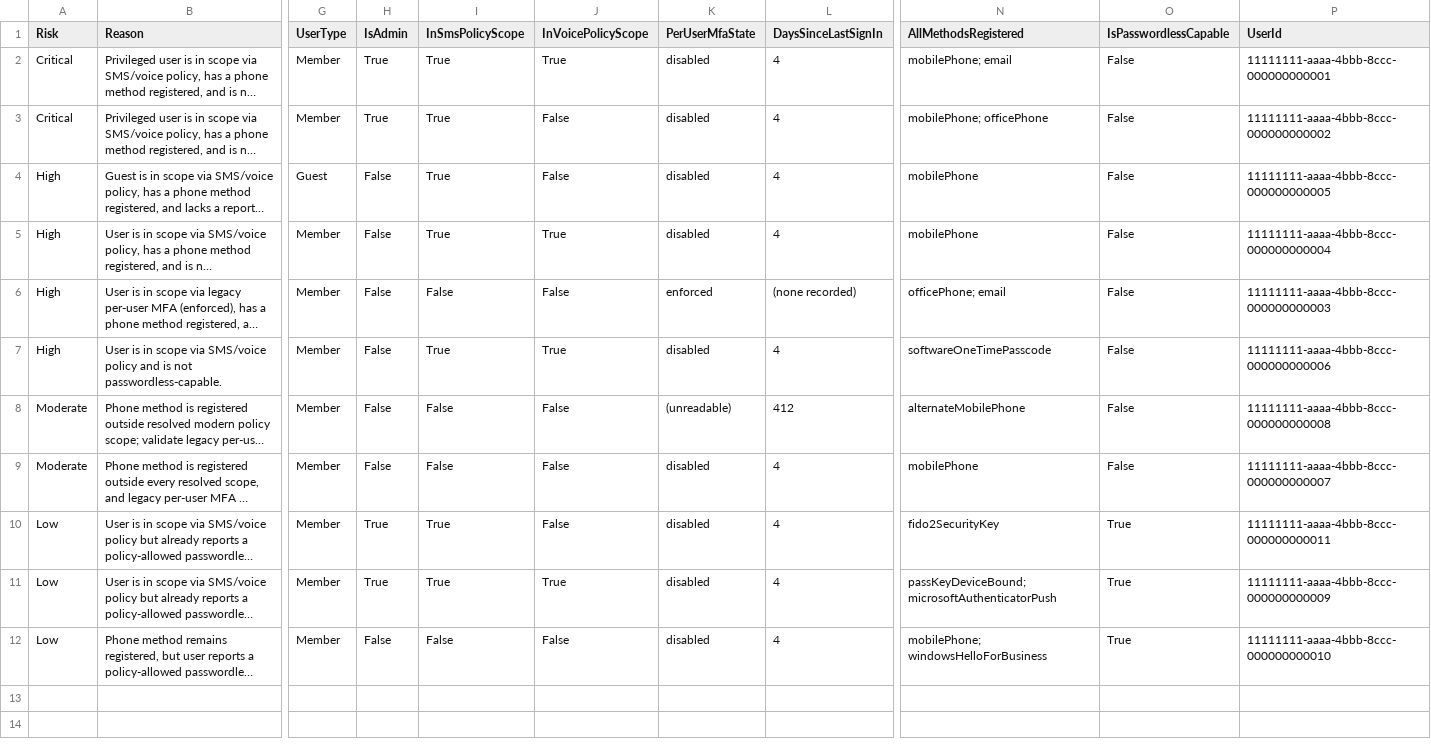
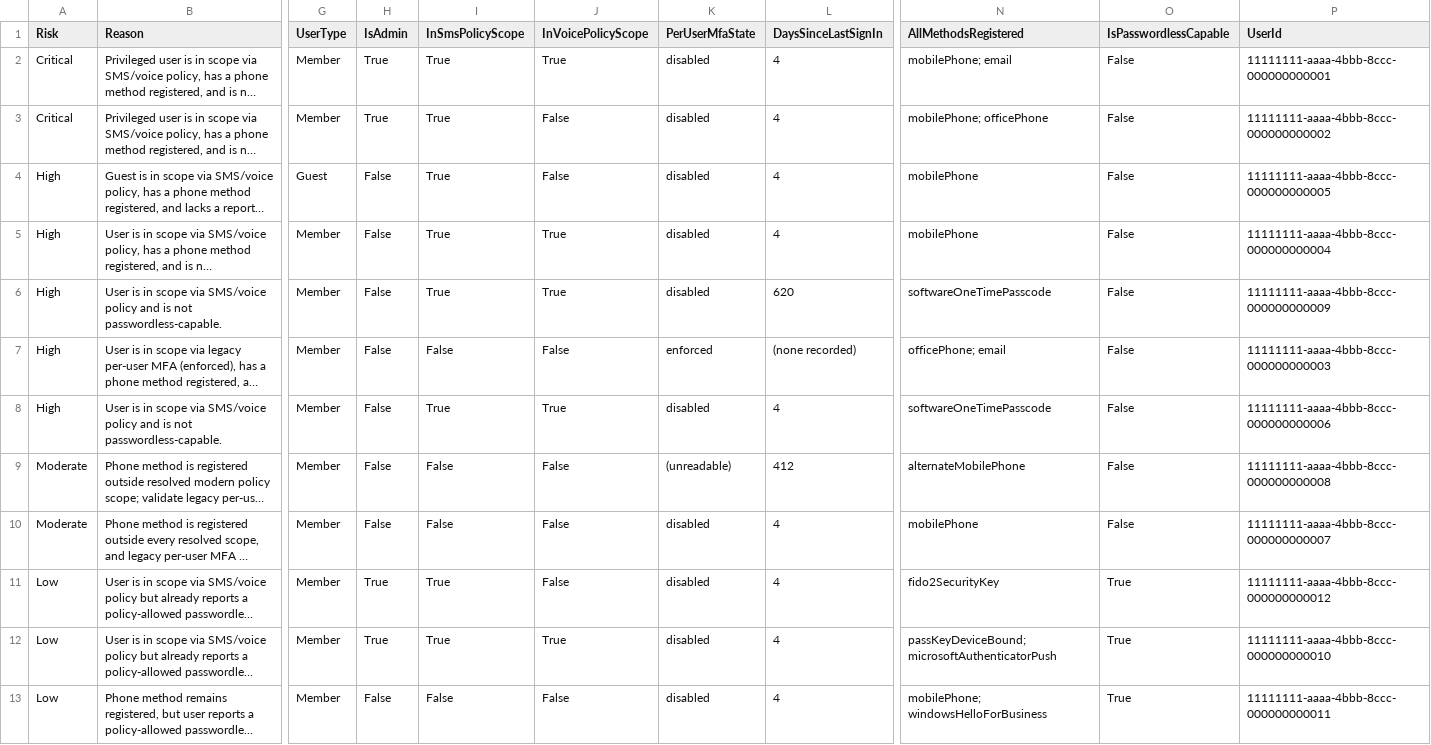
Before and after one commit to Blackvectra/entra-passkey-readiness, a CSV file: examples/Example-MigrationImpact.csv, drawn as a sheet; only a part is shown, gaps mark what is left out; long unchanged cells end in …; addresses are those after the commit; rows hold the shown columns only; the diff names each change by its address in the sheet, - before the commit and + after, or states it on an @@ line.

```diff
--- a/examples/Example-MigrationImpact.csv
+++ b/examples/Example-MigrationImpact.csv
+row 6: High | User is in scope via SMS/voice policy and is not passwordless-capable. | Member | False | True | True | disabled | 620 | softwareOneTimePasscode | False | 11111111-aaaa-4bbb-8ccc-000000000009
-P11 (UserId): 11111111-aaaa-4bbb-8ccc-000000000011
+P11 (UserId): 11111111-aaaa-4bbb-8ccc-000000000012
-P12 (UserId): 11111111-aaaa-4bbb-8ccc-000000000009
+P12 (UserId): 11111111-aaaa-4bbb-8ccc-000000000010
-P13 (UserId): 11111111-aaaa-4bbb-8ccc-000000000010
+P13 (UserId): 11111111-aaaa-4bbb-8ccc-000000000011
```
Also changed, not shown: examples/Example-ActionList.csv, examples/Example-Tickets.csv, 9 other files.
